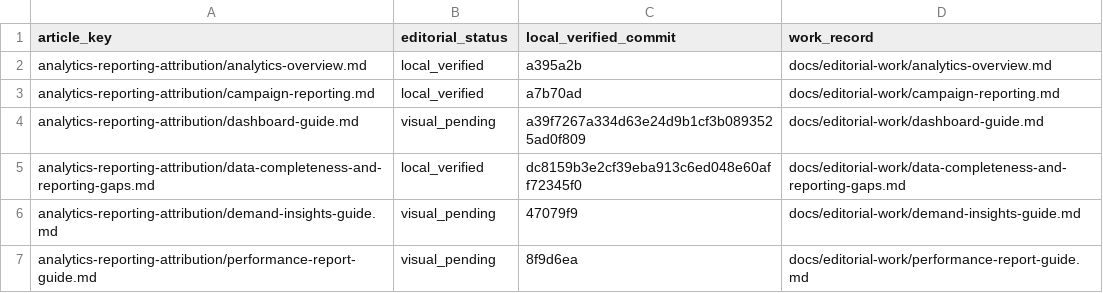
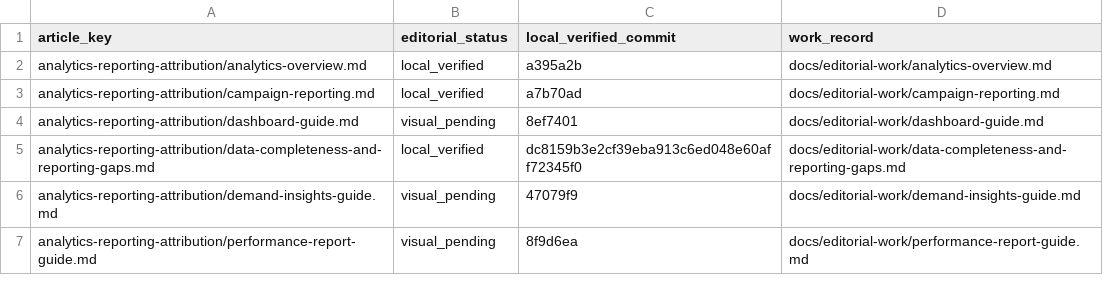
Before and after one commit to hellotext/help, a CSV file: docs/editorial-work/progress.csv, drawn as a sheet; only a part is shown.

Commit message:
Record local verification of calendar shadow correction

```diff
--- a/docs/editorial-work/progress.csv
+++ b/docs/editorial-work/progress.csv
@@ -3,3 +3,3 @@ analytics-reporting-attribution/analytics-overview.md,local_verified,a395a2b,doc
 analytics-reporting-attribution/campaign-reporting.md,local_verified,a7b70ad,docs/editorial-work/campaign-reporting.md
-analytics-reporting-attribution/dashboard-guide.md,visual_pending,a39f7267a334d63e24d9b1cf3b0893525ad0f809,docs/editorial-work/dashboard-guide.md
+analytics-reporting-attribution/dashboard-guide.md,visual_pending,8ef7401,docs/editorial-work/dashboard-guide.md
 analytics-reporting-attribution/data-completeness-and-reporting-gaps.md,local_verified,dc8159b3e2cf39eba913c6ed048e60aff72345f0,docs/editorial-work/data-completeness-and-reporting-gaps.md
```
Also changed, not shown: 1 other file.
